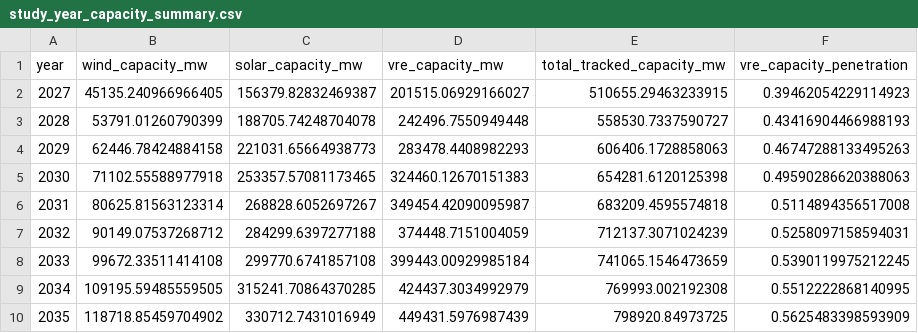
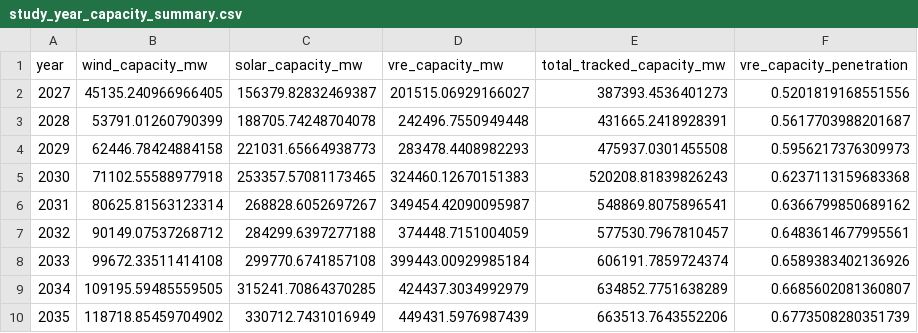
Before and after one commit to Rick10119/PyPSA-China-THU, a CSV file: data/shandong_negative_price/study_year_capacity_summary.csv, drawn as a sheet.

```diff
--- a/data/shandong_negative_price/study_year_capacity_summary.csv
+++ b/data/shandong_negative_price/study_year_capacity_summary.csv
@@ -1,10 +1,10 @@
 year,wind_capacity_mw,solar_capacity_mw,vre_capacity_mw,total_tracked_capacity_mw,vre_capacity_penetration
-2027,45135.240966966405,156379.82832469387,201515.06929166027,510655.29463233915,0.39462054229114923
-2028,53791.01260790399,188705.74248704078,242496.7550949448,558530.7337590727,0.43416904466988193
-2029,62446.78424884158,221031.65664938773,283478.4408982293,606406.1728858063,0.46747288133495263
-2030,71102.55588977918,253357.57081173465,324460.12670151383,654281.6120125398,0.49590286620388063
-2031,80625.81563123314,268828.6052697267,349454.42090095987,683209.4595574818,0.5114894356517008
-2032,90149.07537268712,284299.6397277188,374448.7151004059,712137.3071024239,0.5258097158594031
-2033,99672.33511414108,299770.6741857108,399443.00929985184,741065.1546473659,0.5390119975212245
-2034,109195.59485559505,315241.70864370285,424437.3034992979,769993.002192308,0.5512222868140995
-2035,118718.85459704902,330712.7431016949,449431.5976987439,798920.84973725,0.5625483398593909
+2027,45135.240966966405,156379.82832469387,201515.06929166027,387393.4536401273,0.5201819168551556
+2028,53791.01260790399,188705.74248704078,242496.7550949448,431665.2418928391,0.5617703988201687
+2029,62446.78424884158,221031.65664938773,283478.4408982293,475937.0301455508,0.5956217376309973
+2030,71102.55588977918,253357.57081173465,324460.12670151383,520208.81839826243,0.6237113159683368
+2031,80625.81563123314,268828.6052697267,349454.42090095987,548869.8075896541,0.6366799850689162
+2032,90149.07537268712,284299.6397277188,374448.7151004059,577530.7967810457,0.6483614677995561
+2033,99672.33511414108,299770.6741857108,399443.00929985184,606191.7859724374,0.6589383402136926
+2034,109195.59485559505,315241.70864370285,424437.3034992979,634852.7751638289,0.6685602081360807
+2035,118718.85459704902,330712.7431016949,449431.5976987439,663513.7643552206,0.6773508280351739
```
Also changed, not shown: data/shandong_negative_price/anchor_capacities_by_asset.csv, data/shandong_negative_price/interpolated_capacities_by_carrier.csv, 3 other files.
